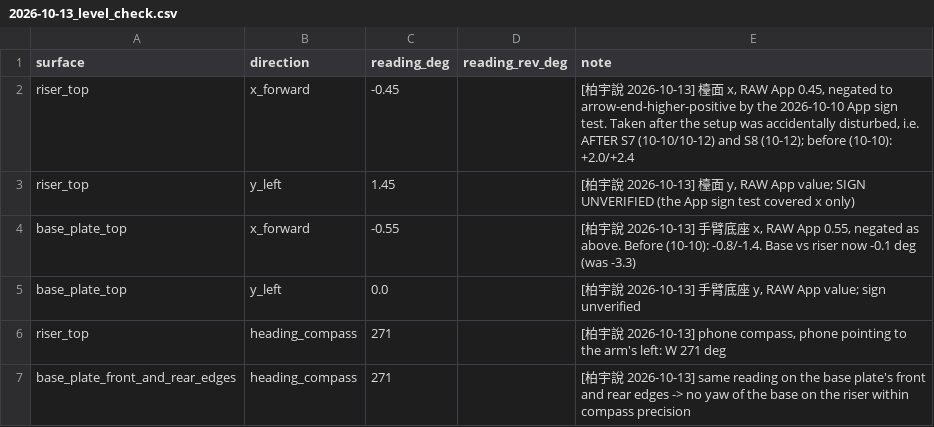
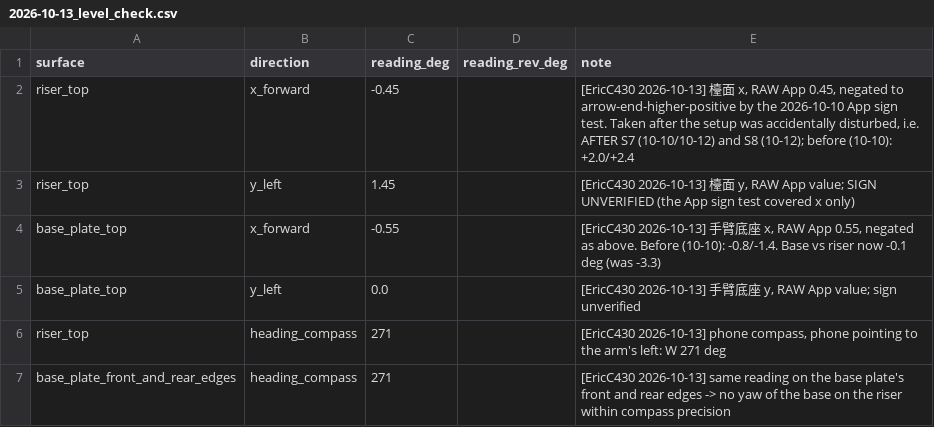
Before and after one commit to EricC430/teleoperation_pick_place, a CSV file: calibration/2026-10-13_level_check.csv, drawn as a sheet.

```diff
--- a/calibration/2026-10-13_level_check.csv
+++ b/calibration/2026-10-13_level_check.csv
@@ -1,7 +1,7 @@
 surface,direction,reading_deg,reading_rev_deg,note
-riser_top,x_forward,-0.45,,"[柏宇說 2026-10-13] 檯面 x, RAW App 0.45, negated to arrow-end-higher-positive by the 2026-10-10 App sign test. Taken after the setup was accidentally disturbed, i.e. AFTER S7 (10-10/10-12) and S8 (10-12); before (10-10): +2.0/+2.4"
-riser_top,y_left,1.45,,"[柏宇說 2026-10-13] 檯面 y, RAW App value; SIGN UNVERIFIED (the App sign test covered x only)"
-base_plate_top,x_forward,-0.55,,"[柏宇說 2026-10-13] 手臂底座 x, RAW App 0.55, negated as above. Before (10-10): -0.8/-1.4. Base vs riser now -0.1 deg (was -3.3)"
-base_plate_top,y_left,0.0,,"[柏宇說 2026-10-13] 手臂底座 y, RAW App value; sign unverified"
-riser_top,heading_compass,271,,"[柏宇說 2026-10-13] phone compass, phone pointing to the arm's left: W 271 deg"
-base_plate_front_and_rear_edges,heading_compass,271,,"[柏宇說 2026-10-13] same reading on the base plate's front and rear edges -> no yaw of the base on the riser within compass precision"
+riser_top,x_forward,-0.45,,"[EricC430 2026-10-13] 檯面 x, RAW App 0.45, negated to arrow-end-higher-positive by the 2026-10-10 App sign test. Taken after the setup was accidentally disturbed, i.e. AFTER S7 (10-10/10-12) and S8 (10-12); before (10-10): +2.0/+2.4"
+riser_top,y_left,1.45,,"[EricC430 2026-10-13] 檯面 y, RAW App value; SIGN UNVERIFIED (the App sign test covered x only)"
+base_plate_top,x_forward,-0.55,,"[EricC430 2026-10-13] 手臂底座 x, RAW App 0.55, negated as above. Before (10-10): -0.8/-1.4. Base vs riser now -0.1 deg (was -3.3)"
+base_plate_top,y_left,0.0,,"[EricC430 2026-10-13] 手臂底座 y, RAW App value; sign unverified"
+riser_top,heading_compass,271,,"[EricC430 2026-10-13] phone compass, phone pointing to the arm's left: W 271 deg"
+base_plate_front_and_rear_edges,heading_compass,271,,"[EricC430 2026-10-13] same reading on the base plate's front and rear edges -> no yaw of the base on the riser within compass precision"
```
Also changed, not shown: calibration/2026-10-10_level_check.csv, calibration/2026-10-10_link_tilt.csv, 5 other files.
